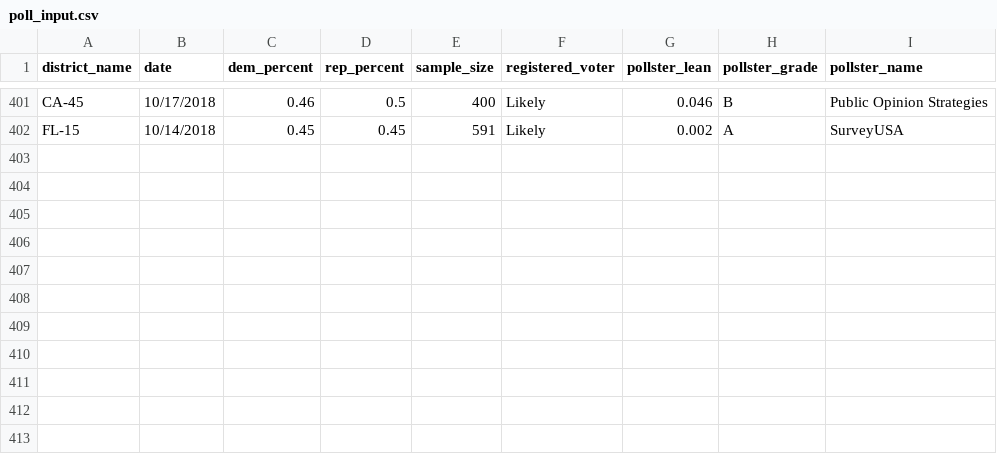
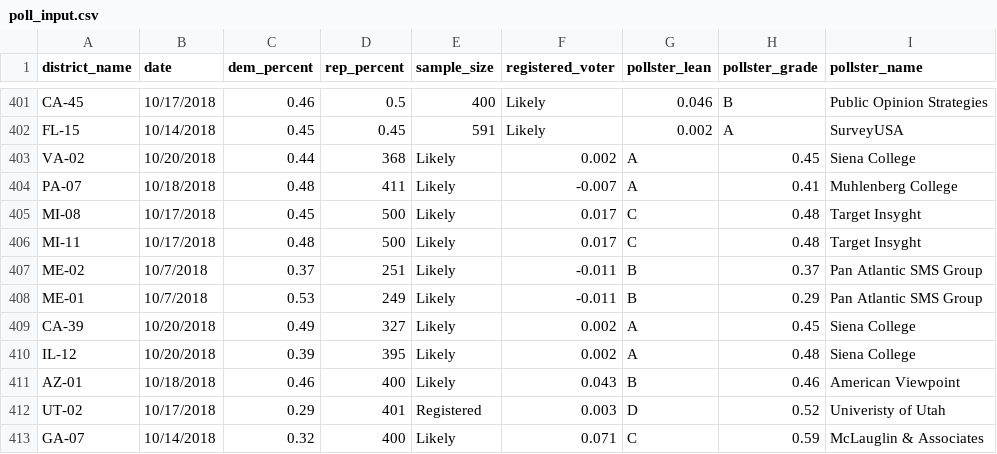
Before and after one commit to polistat/data-2018, a CSV file: poll_input.csv, drawn as a sheet; only a part is shown, gaps mark what is left out; the diff names each change by its address in the sheet, - before the commit and + after, or states it on an @@ line.

Commit message:
Add new polls

```diff
--- a/poll_input.csv
+++ b/poll_input.csv
+row 403: VA-02 | 10/20/2018 | 0.44 | 368 | Likely | 0.002 | A | 0.45 | Siena College
+row 404: PA-07 | 10/18/2018 | 0.48 | 411 | Likely | -0.007 | A | 0.41 | Muhlenberg College
+row 405: MI-08 | 10/17/2018 | 0.45 | 500 | Likely | 0.017 | C | 0.48 | Target Insyght
+row 406: MI-11 | 10/17/2018 | 0.48 | 500 | Likely | 0.017 | C | 0.48 | Target Insyght
+row 407: ME-02 | 10/7/2018 | 0.37 | 251 | Likely | -0.011 | B | 0.37 | Pan Atlantic SMS Group
+row 408: ME-01 | 10/7/2018 | 0.53 | 249 | Likely | -0.011 | B | 0.29 | Pan Atlantic SMS Group
+row 409: CA-39 | 10/20/2018 | 0.49 | 327 | Likely | 0.002 | A | 0.45 | Siena College
+row 410: IL-12 | 10/20/2018 | 0.39 | 395 | Likely | 0.002 | A | 0.48 | Siena College
+row 411: AZ-01 | 10/18/2018 | 0.46 | 400 | Likely | 0.043 | B | 0.46 | American Viewpoint
+row 412: UT-02 | 10/17/2018 | 0.29 | 401 | Registered | 0.003 | D | 0.52 | Univeristy of Utah
+row 413: GA-07 | 10/14/2018 | 0.32 | 400 | Likely | 0.071 | C | 0.59 | McLauglin & Associates
```
